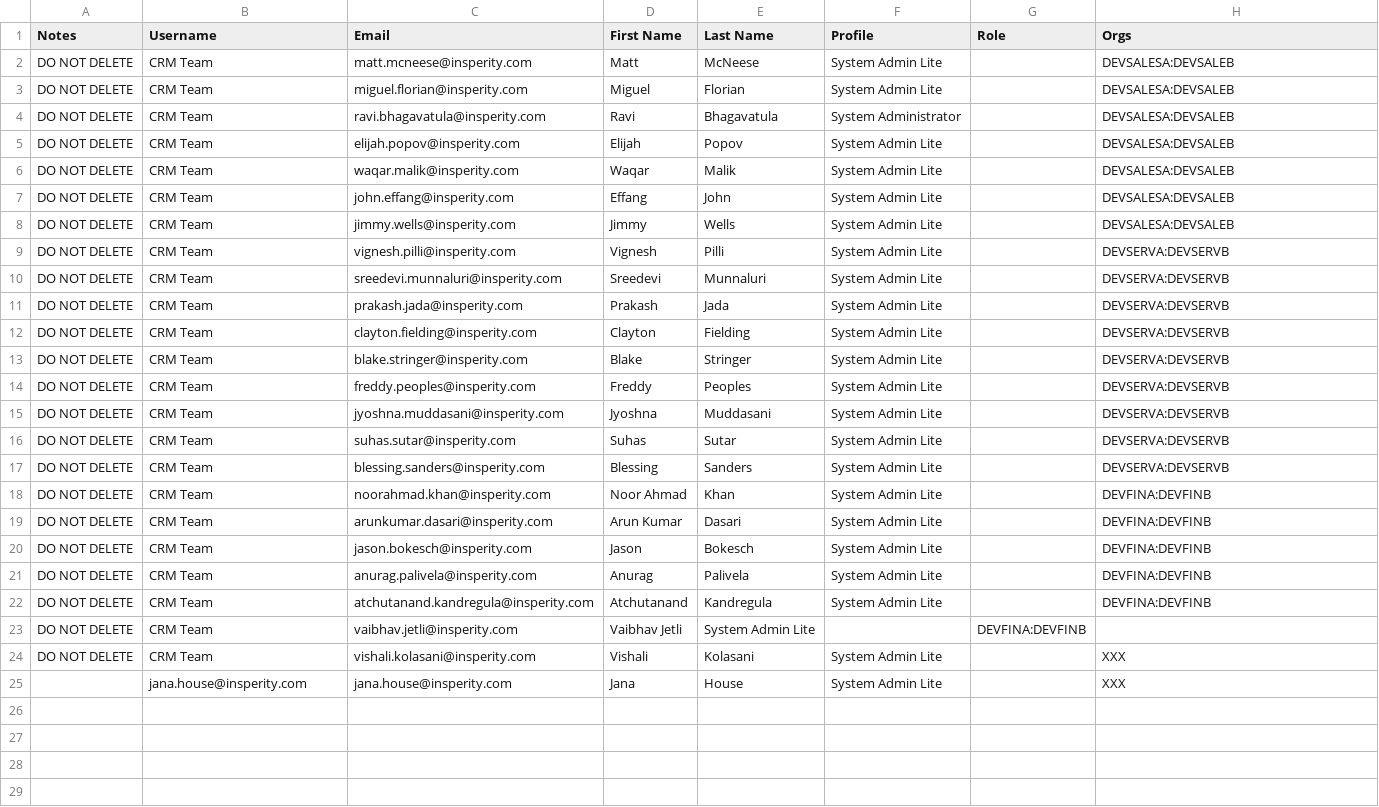
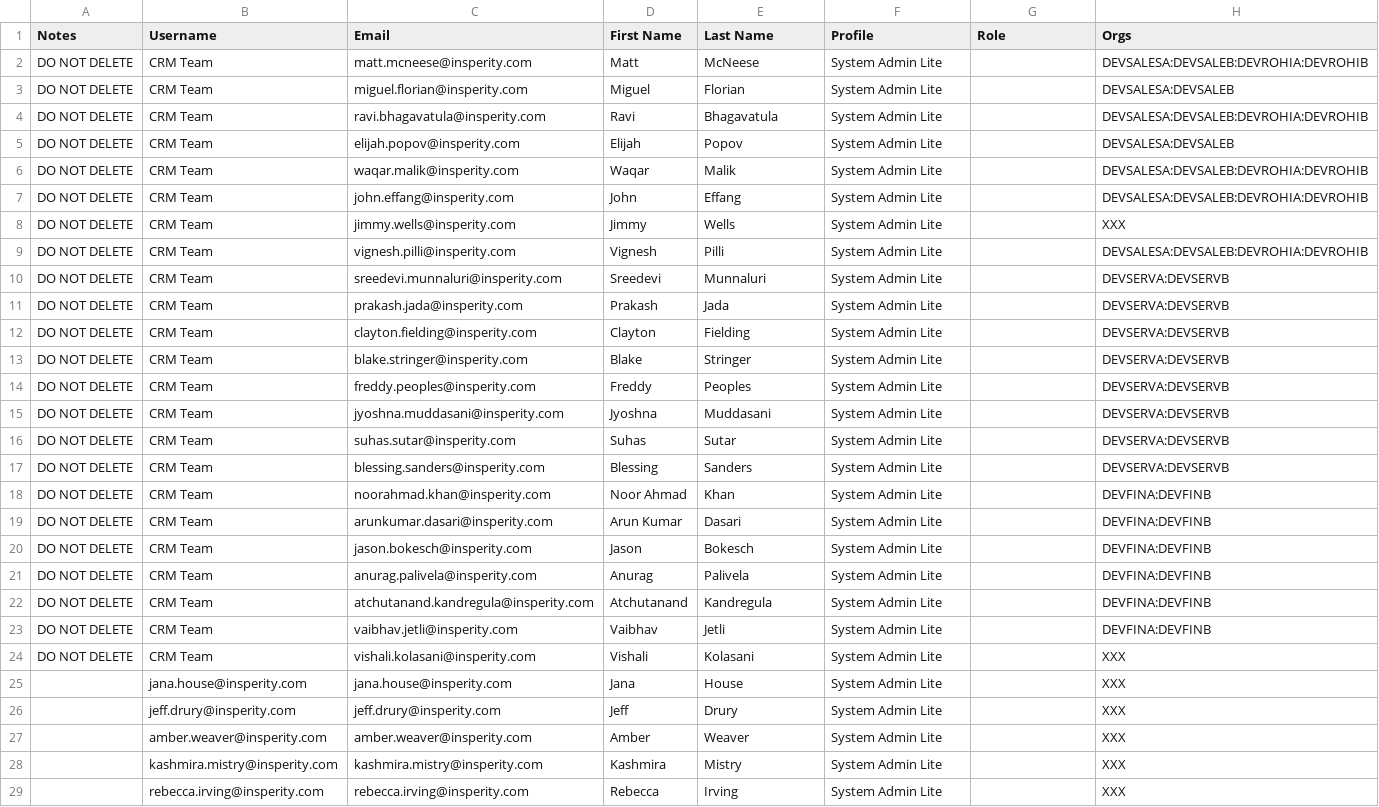
Before and after one commit to mcneesem/Salesforce, a CSV file: force-app/main/default/staticresources/PreProd_Users.csv, drawn as a sheet.

Commit message:
Static Resources for post-refresh processes

```diff
--- a/force-app/main/default/staticresources/PreProd_Users.csv
+++ b/force-app/main/default/staticresources/PreProd_Users.csv
@@ -1,10 +1,10 @@
 Notes,Username,Email,First Name,Last Name,Profile,Role,Orgs
-DO NOT DELETE,CRM Team,matt.mcneese@insperity.com,Matt,McNeese,System Admin Lite,,DEVSALESA:DEVSALEB
+DO NOT DELETE,CRM Team,matt.mcneese@insperity.com,Matt,McNeese,System Admin Lite,,DEVSALESA:DEVSALEB:DEVROHIA:DEVROHIB
 DO NOT DELETE,CRM Team,miguel.florian@insperity.com,Miguel,Florian,System Admin Lite,,DEVSALESA:DEVSALEB
-DO NOT DELETE,CRM Team,ravi.bhagavatula@insperity.com,Ravi,Bhagavatula,System Administrator,,DEVSALESA:DEVSALEB
+DO NOT DELETE,CRM Team,ravi.bhagavatula@insperity.com,Ravi,Bhagavatula,System Admin Lite,,DEVSALESA:DEVSALEB:DEVROHIA:DEVROHIB
 DO NOT DELETE,CRM Team,elijah.popov@insperity.com,Elijah,Popov,System Admin Lite,,DEVSALESA:DEVSALEB
-DO NOT DELETE,CRM Team,waqar.malik@insperity.com,Waqar,Malik,System Admin Lite,,DEVSALESA:DEVSALEB
-DO NOT DELETE,CRM Team,john.effang@insperity.com,Effang,John,System Admin Lite,,DEVSALESA:DEVSALEB
-DO NOT DELETE,CRM Team,jimmy.wells@insperity.com,Jimmy,Wells,System Admin Lite,,DEVSALESA:DEVSALEB
-DO NOT DELETE,CRM Team,vignesh.pilli@insperity.com,Vignesh,Pilli,System Admin Lite,,DEVSERVA:DEVSERVB
+DO NOT DELETE,CRM Team,waqar.malik@insperity.com,Waqar,Malik,System Admin Lite,,DEVSALESA:DEVSALEB:DEVROHIA:DEVROHIB
+DO NOT DELETE,CRM Team,john.effang@insperity.com,John,Effang,System Admin Lite,,DEVSALESA:DEVSALEB:DEVROHIA:DEVROHIB
+DO NOT DELETE,CRM Team,jimmy.wells@insperity.com,Jimmy,Wells,System Admin Lite,,XXX
+DO NOT DELETE,CRM Team,vignesh.pilli@insperity.com,Vignesh,Pilli,System Admin Lite,,DEVSALESA:DEVSALEB:DEVROHIA:DEVROHIB
 DO NOT DELETE,CRM Team,sreedevi.munnaluri@insperity.com,Sreedevi,Munnaluri,System Admin Lite,,DEVSERVA:DEVSERVB
@@ -22,4 +22,8 @@ DO NOT DELETE,CRM Team,anurag.palivela@insperity.com,Anurag,Palivela,System Admi
 DO NOT DELETE,CRM Team,atchutanand.kandregula@insperity.com,Atchutanand,Kandregula,System Admin Lite,,DEVFINA:DEVFINB
-DO NOT DELETE,CRM Team,vaibhav.jetli@insperity.com,Vaibhav Jetli,System Admin Lite,,DEVFINA:DEVFINB
+DO NOT DELETE,CRM Team,vaibhav.jetli@insperity.com,Vaibhav,Jetli,System Admin Lite,,DEVFINA:DEVFINB
 DO NOT DELETE,CRM Team,vishali.kolasani@insperity.com,Vishali,Kolasani,System Admin Lite,,XXX
 ,jana.house@insperity.com,jana.house@insperity.com,Jana,House,System Admin Lite,,XXX
+,jeff.drury@insperity.com,jeff.drury@insperity.com,Jeff,Drury,System Admin Lite,,XXX
+,amber.weaver@insperity.com,amber.weaver@insperity.com,Amber,Weaver,System Admin Lite,,XXX
+,kashmira.mistry@insperity.com,kashmira.mistry@insperity.com,Kashmira,Mistry,System Admin Lite,,XXX
+,rebecca.irving@insperity.com,rebecca.irving@insperity.com,Rebecca,Irving,System Admin Lite,,XXX
```
Also changed, not shown: 10 other files.
